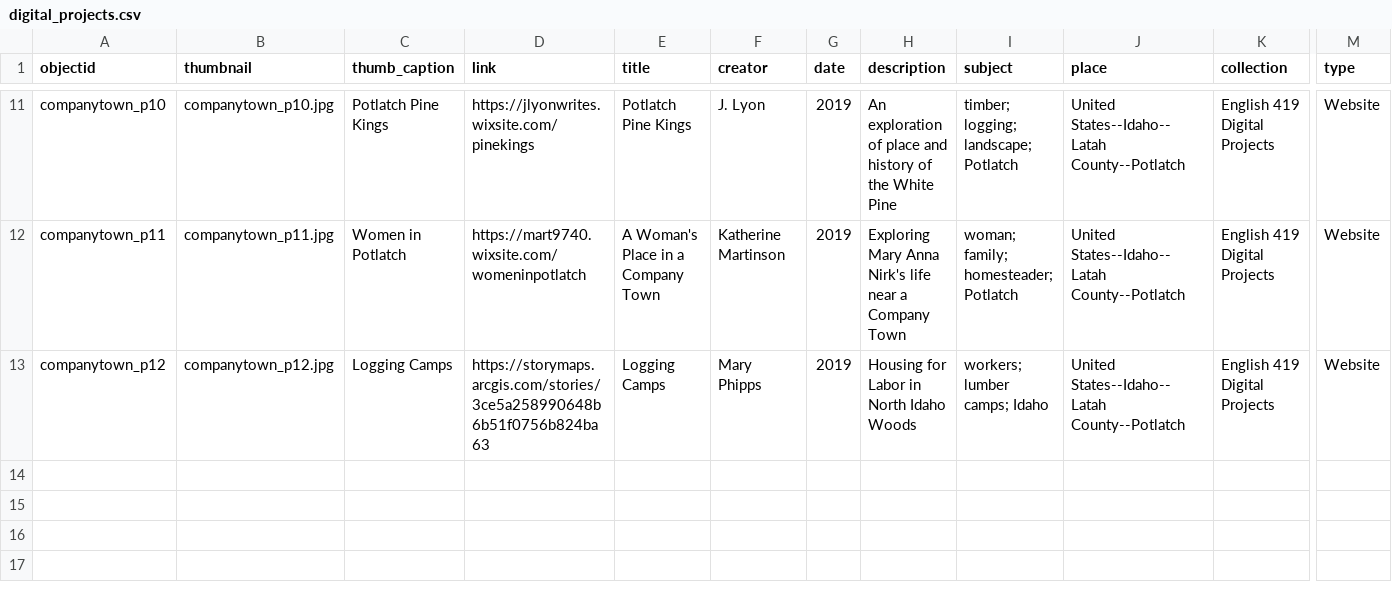
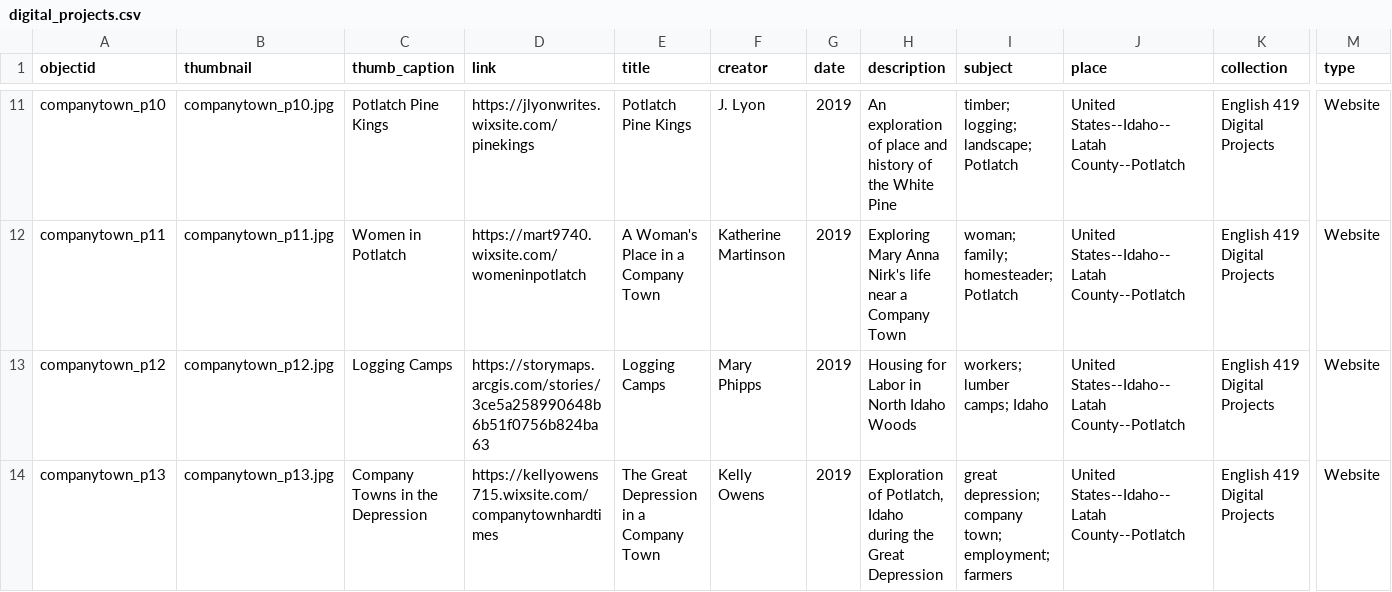
Before and after one commit to CompanyTownLegacy/CompanyTownLegacy.github.io, a CSV file: _data/digital_projects.csv, drawn as a sheet; only a part is shown, gaps mark what is left out; rows hold the shown columns only; the diff names each change by its address in the sheet, - before the commit and + after, or states it on an @@ line.

```diff
--- a/_data/digital_projects.csv
+++ b/_data/digital_projects.csv
+row 14: companytown_p13 | companytown_p13.jpg | Company Towns in the Depression | https://kellyowens715.wixsite.com/companytownhardtimes | The Great Depression in a Company Town | Kelly Owens | 2019 | Exploration of Potlatch, Idaho during the Great Depression | great depression; company town; employment; farmers | United States--Idaho--Latah County--Potlatch | English 419 Digital Projects | Website
```
Also changed, not shown: _data/contributors.csv, 4 other files.
